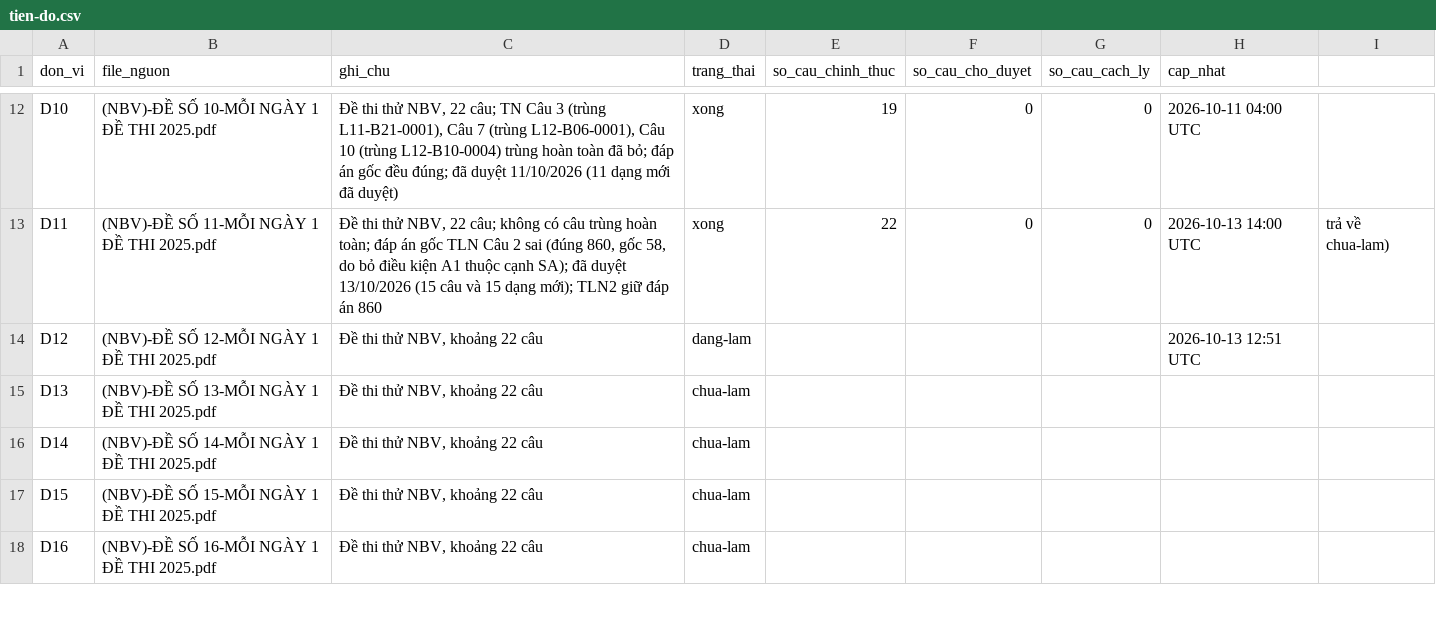
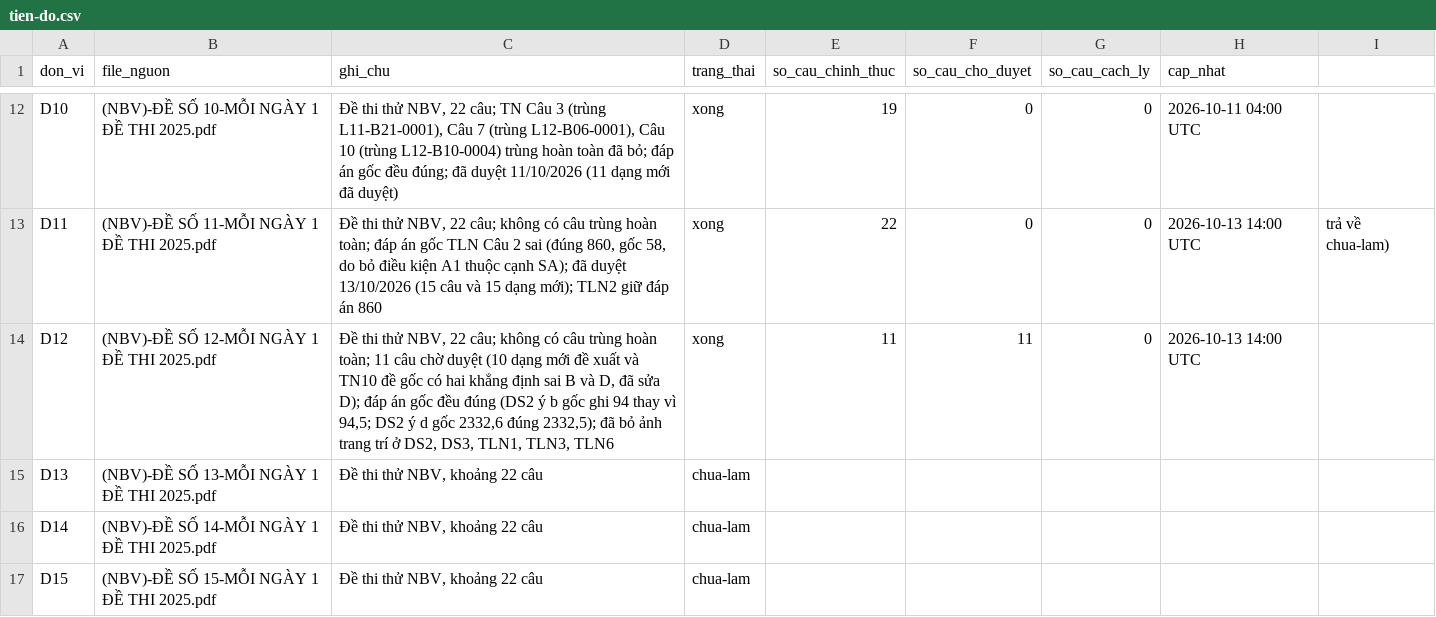
Before and after one commit to nguyenkhoi6107-ux/kho-toan-thpt, a CSV file: danh-muc/tien-do.csv, drawn as a sheet; only a part is shown, gaps mark what is left out; the shorter side is filled out with more unchanged rows; the diff names each change by its address in the sheet, - before the commit and + after, or states it on an @@ line.

```diff
--- a/danh-muc/tien-do.csv
+++ b/danh-muc/tien-do.csv
-C14 (ghi_chu): …thử NBV, khoảng 22 câu
+C14 (ghi_chu): …thử NBV, 22 câu; không có câu trùng hoàn toàn; 11 câu chờ duyệt (10 dạng mới đề xuất và TN10 đề gốc có hai khẳng định sai B và D, đã sửa D); đáp án gốc đều đúng (DS2 ý b gốc ghi 94 thay vì 94,5; DS2 ý d gốc 2332,6 đúng 2332,5); đã bỏ ảnh trang trí ở DS2, DS3, TLN1, TLN3, TLN6
-D14 (trang_thai): dang-lam
+D14 (trang_thai): xong
-E14 (so_cau_chinh_thuc): (empty)
+E14 (so_cau_chinh_thuc): 11
-F14 (so_cau_cho_duyet): (empty)
+F14 (so_cau_cho_duyet): 11
-G14 (so_cau_cach_ly): (empty)
+G14 (so_cau_cach_ly): 0
-H14 (cap_nhat): 2026-10-13 12:51 UTC
+H14 (cap_nhat): 2026-10-13 14:00 UTC
```
Also changed, not shown: danh-muc/chi-muc.csv, 24 other files.
